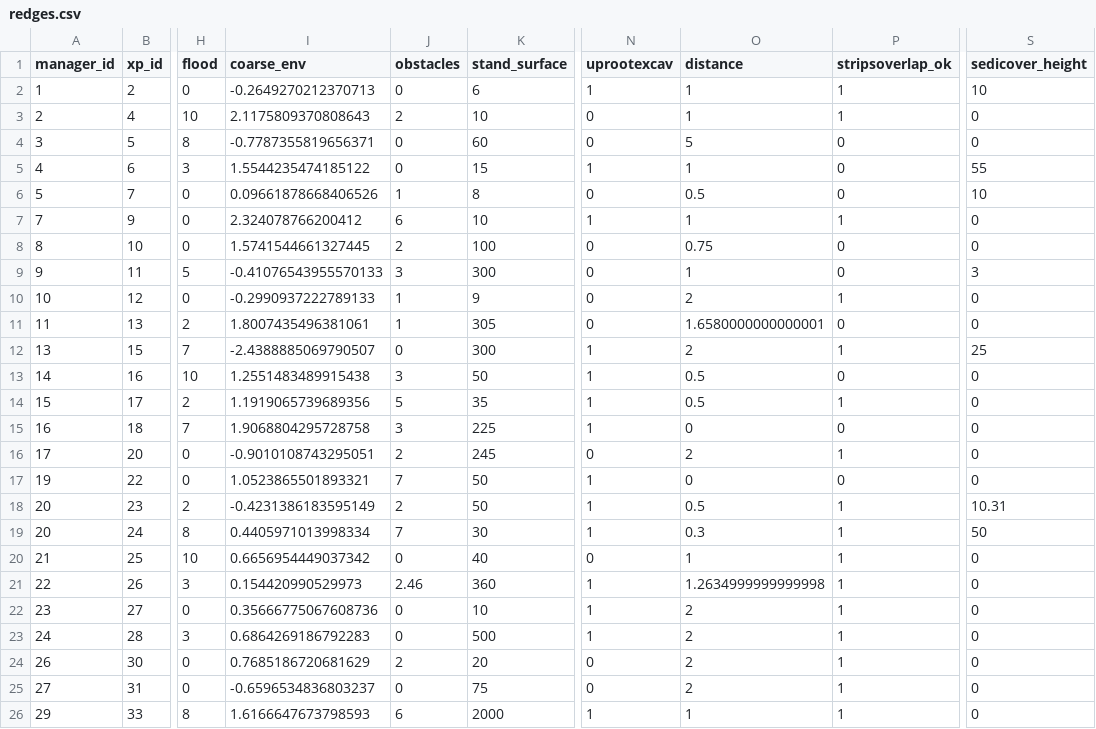
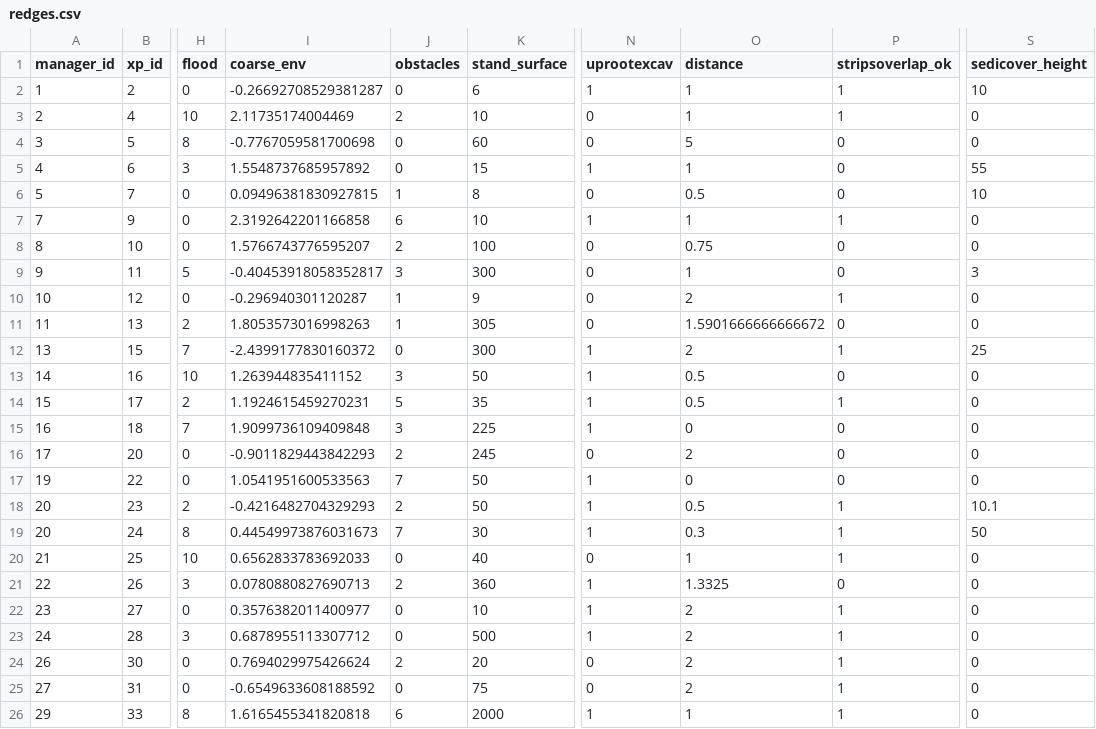
Before and after one commit to mrelnoob/jk.fanf.tarping, a CSV file: data/redges.csv, drawn as a sheet; only a part is shown, gaps mark what is left out; the diff covers the shown part only; the diff names each change by its address in the sheet, - before the commit and + after, or states it on an @@ line.

```diff
--- a/data/redges.csv
+++ b/data/redges.csv
-I2 (coarse_env): -0.2649270212370713
+I2 (coarse_env): -0.26692708529381287
-I3 (coarse_env): 2.1175809370808643
+I3 (coarse_env): 2.11735174004469
-I4 (coarse_env): -0.7787355819656371
+I4 (coarse_env): -0.7767059581700698
-I5 (coarse_env): 1.5544235474185122
+I5 (coarse_env): 1.5548737685957892
-I6 (coarse_env): 0.09661878668406526
+I6 (coarse_env): 0.09496381830927815
-I7 (coarse_env): 2.324078766200412
+I7 (coarse_env): 2.3192642201166858
-I8 (coarse_env): 1.5741544661327445
+I8 (coarse_env): 1.5766743776595207
-I9 (coarse_env): -0.41076543955570133
+I9 (coarse_env): -0.40453918058352817
-I10 (coarse_env): -0.2990937222789133
+I10 (coarse_env): -0.296940301120287
-I11 (coarse_env): 1.8007435496381061
+I11 (coarse_env): 1.8053573016998263
-O11 (distance): 1.6580000000000001
+O11 (distance): 1.5901666666666672
-I12 (coarse_env): -2.4388885069790507
+I12 (coarse_env): -2.4399177830160372
-I13 (coarse_env): 1.2551483489915438
+I13 (coarse_env): 1.263944835411152
-I14 (coarse_env): 1.1919065739689356
+I14 (coarse_env): 1.1924615459270231
-I15 (coarse_env): 1.9068804295728758
+I15 (coarse_env): 1.9099736109409848
-I16 (coarse_env): -0.9010108743295051
+I16 (coarse_env): -0.9011829443842293
-P16 (stripsoverlap_ok): 1
+P16 (stripsoverlap_ok): 0
-I17 (coarse_env): 1.0523865501893321
+I17 (coarse_env): 1.0541951600533563
-I18 (coarse_env): -0.4231386183595149
+I18 (coarse_env): -0.4216482704329293
-S18 (sedicover_height): 10.31
+S18 (sedicover_height): 10.1
-I19 (coarse_env): 0.4405971013998334
+I19 (coarse_env): 0.44549973876031673
-I20 (coarse_env): 0.6656954449037342
+I20 (coarse_env): 0.6562833783692033
-I21 (coarse_env): 0.154420990529973
+I21 (coarse_env): 0.0780880827690713
-J21 (obstacles): 2.46
+J21 (obstacles): 2
-O21 (distance): 1.2634999999999998
+O21 (distance): 1.3325
-P21 (stripsoverlap_ok): 1
+P21 (stripsoverlap_ok): 0
-I22 (coarse_env): 0.35666775067608736
+I22 (coarse_env): 0.3576382011400977
-I23 (coarse_env): 0.6864269186792283
+I23 (coarse_env): 0.6878955113307712
-I24 (coarse_env): 0.7685186720681629
+I24 (coarse_env): 0.7694029975426624
-I25 (coarse_env): -0.6596534836803237
+I25 (coarse_env): -0.6549633608188592
-I26 (coarse_env): 1.6166647673798593
+I26 (coarse_env): 1.6165455341820818
```
Also changed, not shown: 61 edited cells elsewhere in this file, data/erad.csv, data/roverlaps.csv, 6 other files.
